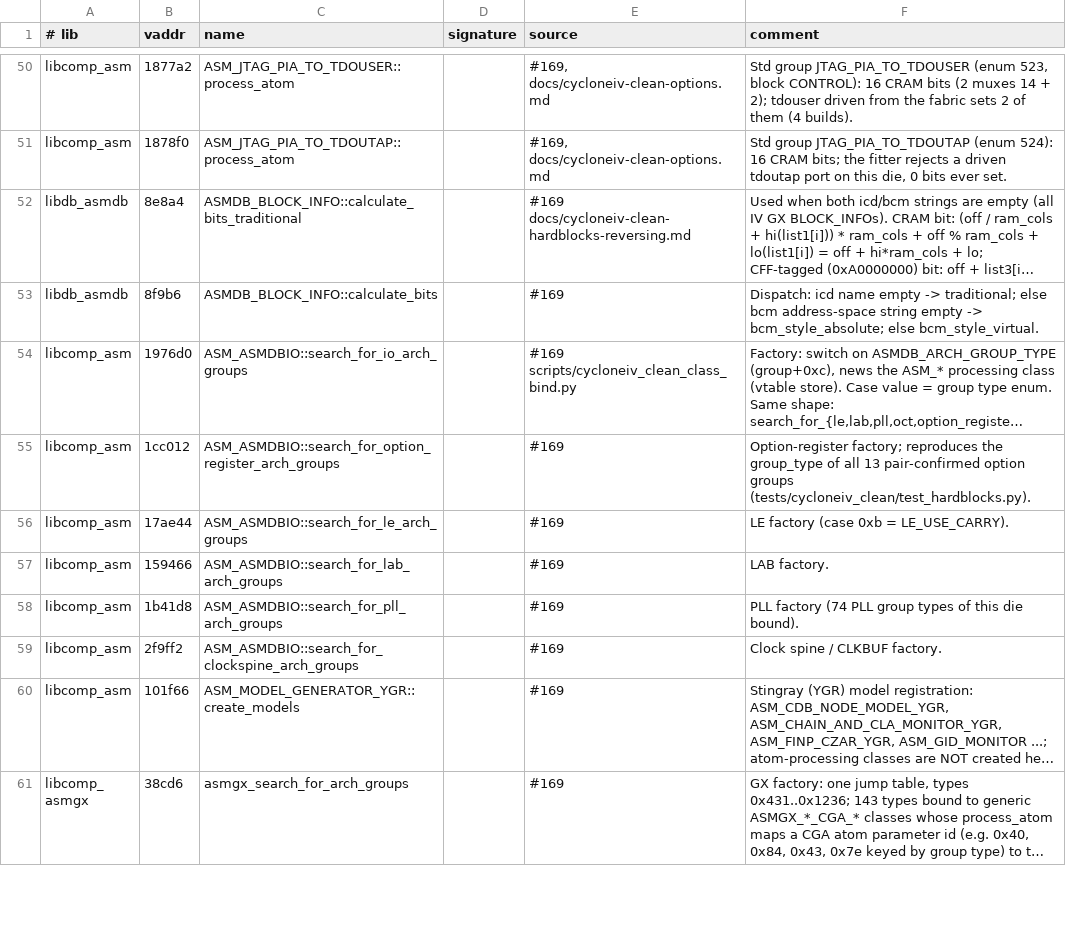
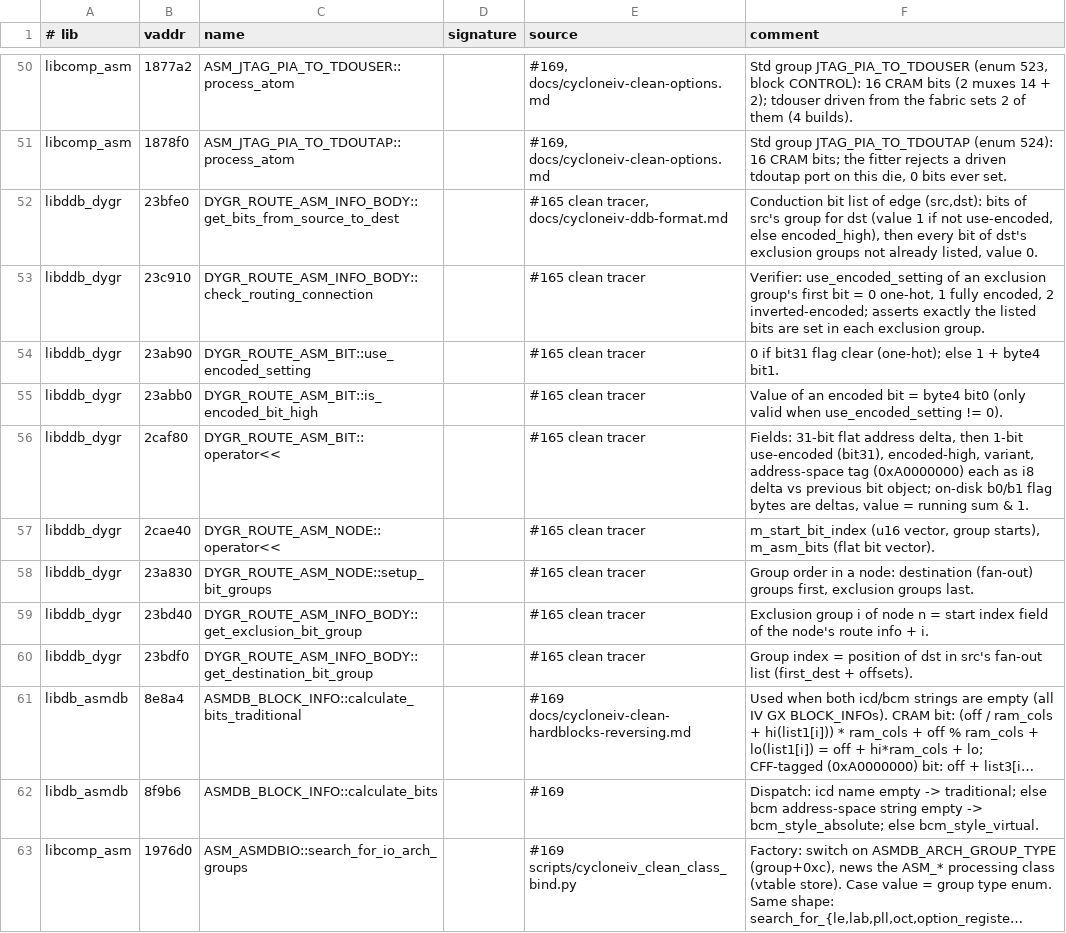
Before and after one commit to awtoau/pluribus, a TSV file: reference/ghidra/functions.tsv, drawn as a sheet; only a part is shown, gaps mark what is left out; the shorter side is filled out with more unchanged rows; long unchanged cells end in …; the diff names each change by its address in the sheet, - before the commit and + after, or states it on an @@ line.

```diff
--- a/reference/ghidra/functions.tsv
+++ b/reference/ghidra/functions.tsv
+row 52: libddb_dygr | 23bfe0 | DYGR_ROUTE_ASM_INFO_BODY::get_bits_from_source_to_dest |  | #165 clean tracer, docs/cycloneiv-ddb-format.md | Conduction bit list of edge (src,dst): bits of src's group for dst (value 1 if not use-encoded, else encoded_high), then every bit of dst's exclusion groups not already listed, value 0.
+row 53: libddb_dygr | 23c910 | DYGR_ROUTE_ASM_INFO_BODY::check_routing_connection |  | #165 clean tracer | Verifier: use_encoded_setting of an exclusion group's first bit = 0 one-hot, 1 fully encoded, 2 inverted-encoded; asserts exactly the listed bits are set in each exclusion group.
+row 54: libddb_dygr | 23ab90 | DYGR_ROUTE_ASM_BIT::use_encoded_setting |  | #165 clean tracer | 0 if bit31 flag clear (one-hot); else 1 + byte4 bit1.
+row 55: libddb_dygr | 23abb0 | DYGR_ROUTE_ASM_BIT::is_encoded_bit_high |  | #165 clean tracer | Value of an encoded bit = byte4 bit0 (only valid when use_encoded_setting != 0).
+row 56: libddb_dygr | 2caf80 | DYGR_ROUTE_ASM_BIT::operator<< |  | #165 clean tracer | Fields: 31-bit flat address delta, then 1-bit use-encoded (bit31), encoded-high, variant, address-space tag (0xA0000000) each as i8 delta vs previous bit object; on-disk b0/b1 flag bytes are deltas, value = running sum & 1.
+row 57: libddb_dygr | 2cae40 | DYGR_ROUTE_ASM_NODE::operator<< |  | #165 clean tracer | m_start_bit_index (u16 vector, group starts), m_asm_bits (flat bit vector).
+row 58: libddb_dygr | 23a830 | DYGR_ROUTE_ASM_NODE::setup_bit_groups |  | #165 clean tracer | Group order in a node: destination (fan-out) groups first, exclusion groups last.
+row 59: libddb_dygr | 23bd40 | DYGR_ROUTE_ASM_INFO_BODY::get_exclusion_bit_group |  | #165 clean tracer | Exclusion group i of node n = start index field of the node's route info + i.
+row 60: libddb_dygr | 23bdf0 | DYGR_ROUTE_ASM_INFO_BODY::get_destination_bit_group |  | #165 clean tracer | Group index = position of dst in src's fan-out list (first_dest + offsets).
```
Also changed, not shown: 4 other files.
